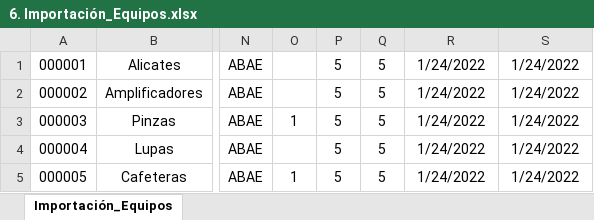
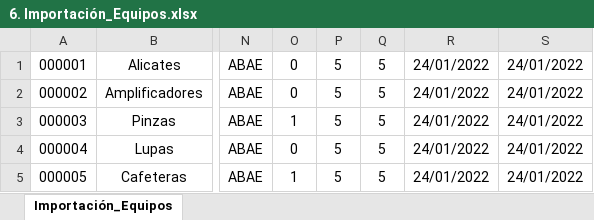
Before and after one commit to jcarri07/inventarioV2, an Excel workbook: Importación_GUIA/6. Importación_Equipos.xlsx, sheet Importación_Equipos, drawn as a sheet; only a part is shown, gaps mark what is left out; values as stored, in another font and other column widths than the file's, no borders; the diff names each change by its address in the sheet, - before the commit and + after, or states it on an @@ line.

```diff
--- a/Importación_GUIA/6. Importación_Equipos.xlsx (sheet Importación_Equipos)
+++ b/Importación_GUIA/6. Importación_Equipos.xlsx (sheet Importación_Equipos)
-O1:O2: (empty)
+O1:O2: 0
-R1:R5: 1/24/2022
+R1:R5: 24/01/2022
-S1:S5: 1/24/2022
+S1:S5: 24/01/2022
-O4: (empty)
+O4: 0
```
Also changed, not shown: Importación_GUIA/4. Importación_Inmuebles_GUIA.xlsx, 4 other files.
